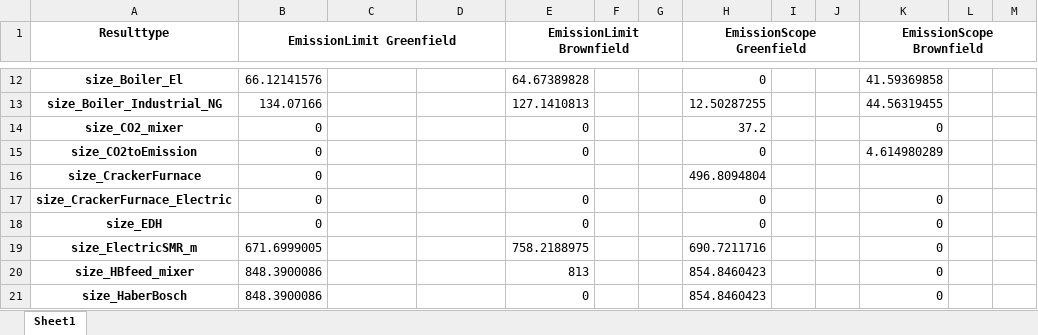
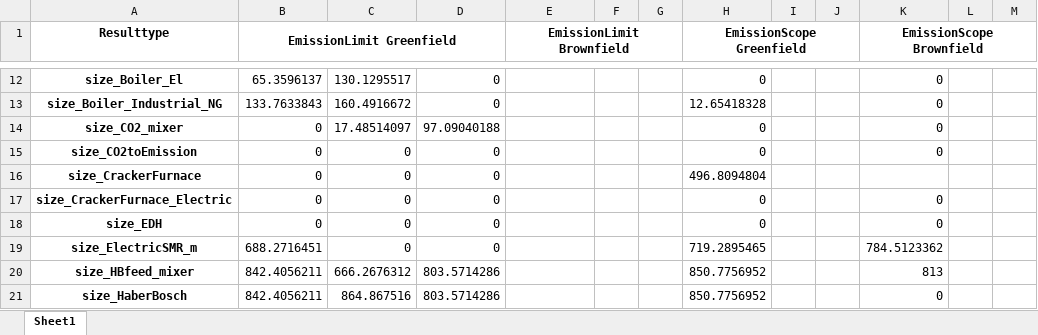
Before and after one commit to julia1071/AdOpT-NET0_ModelLink, an Excel workbook: Plotting/result_data_long.xlsx, sheet Sheet1, drawn as a sheet; only a part is shown, gaps mark what is left out; values as stored, in another font and other column widths than the file's, no borders; the diff covers the shown part only; the diff names each change by its address in the sheet, - before the commit and + after, or states it on an @@ line.

Commit message:
bugfix brownfield

```diff
--- a/Plotting/result_data_long.xlsx (sheet Sheet1)
+++ b/Plotting/result_data_long.xlsx (sheet Sheet1)
-B12 (EmissionLimit Greenfield): 66.12141576
+B12 (EmissionLimit Greenfield): 65.3596137
-C12: (empty)
+C12: 130.1295517
-D12:D13: (empty)
+D12:D13: 0
-E12 (EmissionLimit Brownfield): 64.67389828
+E12 (EmissionLimit Brownfield): (empty)
-K12 (EmissionScope Brownfield): 41.59369858
+K12 (EmissionScope Brownfield): 0
-B13 (EmissionLimit Greenfield): 134.07166
+B13 (EmissionLimit Greenfield): 133.7633843
-C13: (empty)
+C13: 160.4916672
-E13 (EmissionLimit Brownfield): 127.1410813
+E13 (EmissionLimit Brownfield): (empty)
-H13 (EmissionScope Greenfield): 12.50287255
+H13 (EmissionScope Greenfield): 12.65418328
-K13 (EmissionScope Brownfield): 44.56319455
+K13 (EmissionScope Brownfield): 0
-C14: (empty)
+C14: 17.48514097
-D14: (empty)
+D14: 97.09040188
-E14:E15 (EmissionLimit Brownfield): 0
+E14:E15 (EmissionLimit Brownfield): (empty)
-H14 (EmissionScope Greenfield): 37.2
+H14 (EmissionScope Greenfield): 0
-C15:C19: (empty)
+C15:C19: 0
-D15:D19: (empty)
+D15:D19: 0
-K15 (EmissionScope Brownfield): 4.614980289
+K15 (EmissionScope Brownfield): 0
-E17:E18 (EmissionLimit Brownfield): 0
+E17:E18 (EmissionLimit Brownfield): (empty)
-B19 (EmissionLimit Greenfield): 671.6999005
+B19 (EmissionLimit Greenfield): 688.2716451
-E19 (EmissionLimit Brownfield): 758.2188975
+E19 (EmissionLimit Brownfield): (empty)
-H19 (EmissionScope Greenfield): 690.7211716
+H19 (EmissionScope Greenfield): 719.2895465
-K19 (EmissionScope Brownfield): 0
+K19 (EmissionScope Brownfield): 784.5123362
-B20:B21 (EmissionLimit Greenfield): 848.3900086
+B20:B21 (EmissionLimit Greenfield): 842.4056211
-C20: (empty)
+C20: 666.2676312
-D20:D21: (empty)
+D20:D21: 803.5714286
-E20 (EmissionLimit Brownfield): 813
+E20 (EmissionLimit Brownfield): (empty)
-H20:H21 (EmissionScope Greenfield): 854.8460423
+H20:H21 (EmissionScope Greenfield): 850.7756952
-K20 (EmissionScope Brownfield): 0
+K20 (EmissionScope Brownfield): 813
-C21: (empty)
+C21: 864.867516
-E21 (EmissionLimit Brownfield): 0
+E21 (EmissionLimit Brownfield): (empty)
```
Also changed, not shown: 2 added rows and 285 edited cells elsewhere in this sheet, 2 other files.
